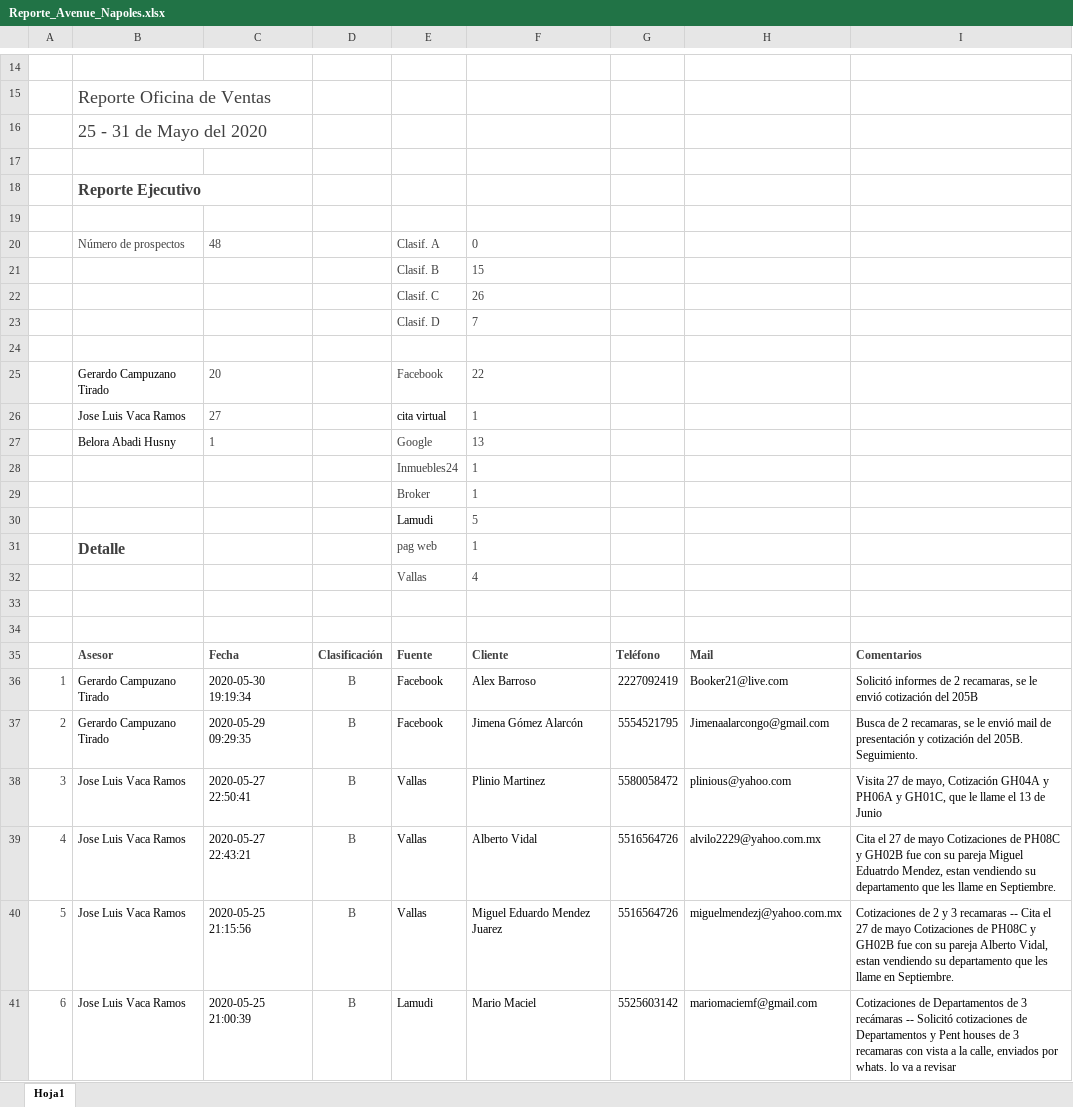
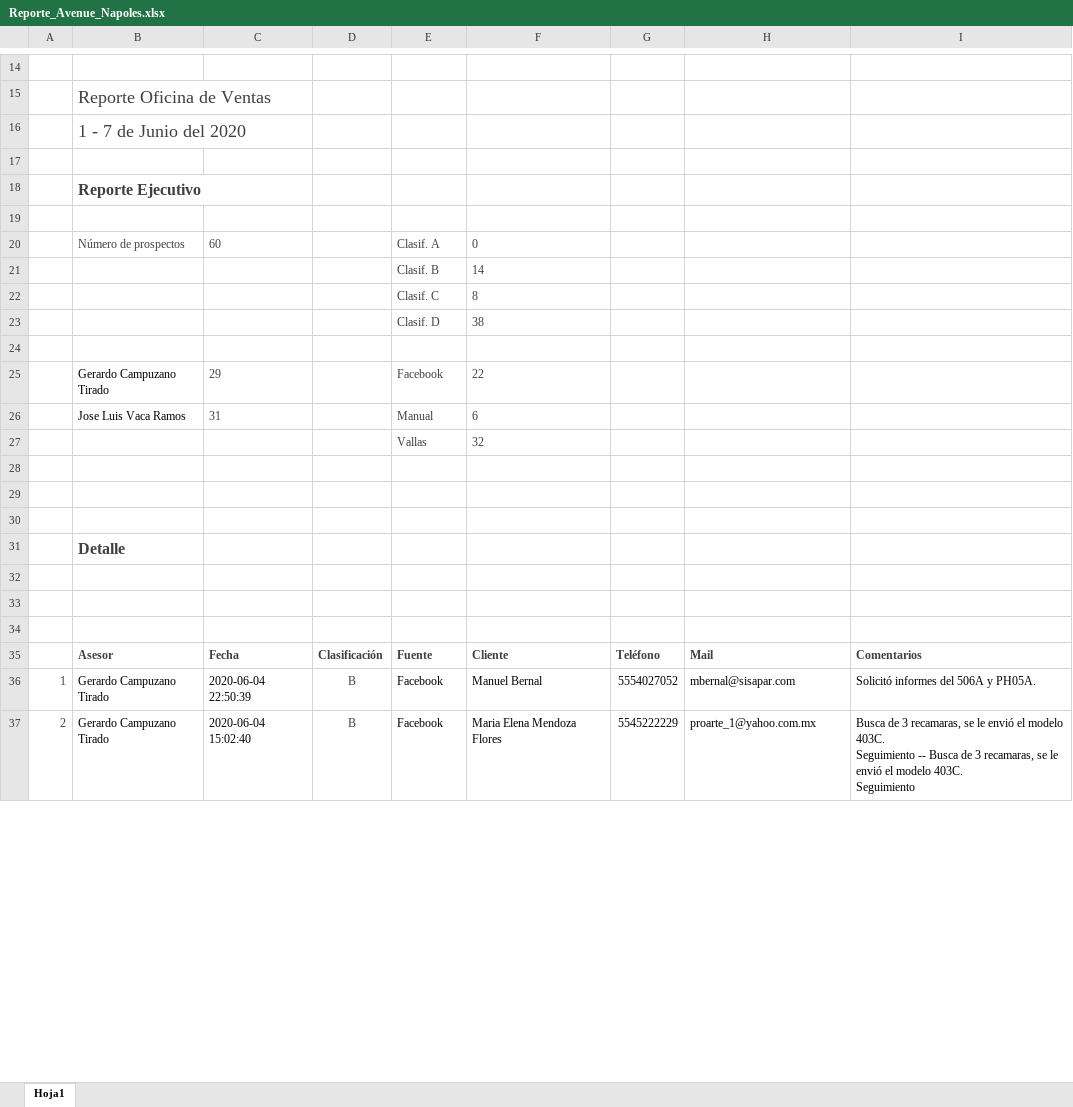
Before and after one commit to ConceptHaus/apikiper, an Excel workbook: public/reports/Reporte_Avenue_Napoles.xlsx, sheet Hoja1, drawn as a sheet; only a part is shown, gaps mark what is left out; values as stored, in another font and other column widths than the file's, no borders; charts and pictures not drawn; removed rows and columns are numbered as before the commit, all else as after; ↵ is a line break in a cell; the diff covers the shown part only; the diff names each change by its address in the sheet, - before the commit and + after, or states it on an @@ line.

```diff
--- a/public/reports/Reporte_Avenue_Napoles.xlsx (sheet Hoja1)
+++ b/public/reports/Reporte_Avenue_Napoles.xlsx (sheet Hoja1)
-B16: 25 - 31 de Mayo del 2020
+B16: 1 - 7 de Junio del 2020
-C20: 48
+C20: 60
-F21: 15
+F21: 14
-F22: 26
+F22: 8
-F23: 7
+F23: 38
-C25: 20
+C25: 29
-row 26:  | Jose Luis Vaca Ramos | 27 |  | cita virtual | 1
-row 27:  | Belora Abadi Husny | 1 |  | Google | 13
+row 26:  | Jose Luis Vaca Ramos | 31 |  | Manual | 6
+row 27:  |  |  |  | Vallas | 32
-row 28:  |  |  |  | Inmuebles24 | 1
+row 28: (empty)
-row 29:  |  |  |  | Broker | 1
+row 29: (empty)
-row 30:  |  |  |  | Lamudi | 5
+row 30: (empty)
-E31: pag web
+E31: (empty)
-F31: 1
+F31: (empty)
-row 32:  |  |  |  | Vallas | 4
+row 32: (empty)
-C36: 2020-05-30 19:19:34
+C36: 2020-06-04 22:50:39
-F36: Alex Barroso
+F36: Manuel Bernal
-G36: 2227092419
+G36: 5554027052
-H36: Booker21@live.com
+H36: mbernal@sisapar.com
-I36: Solicitó informes de 2 recamaras, se le envió cotización del 205B
+I36: Solicitó informes del 506A y PH05A.
-C37: 2020-05-29 09:29:35
+C37: 2020-06-04 15:02:40
-F37: Jimena Gómez Alarcón
+F37: Maria Elena Mendoza Flores
-G37: 5554521795
+G37: 5545222229
-H37: Jimenaalarcongo@gmail.com
+H37: proarte_1@yahoo.com.mx
-I37: Busca de 2 recamaras, se le envió mail de presentación y cotización del 205B. Seguimiento.
+I37: Busca de 3 recamaras, se le envió el modelo 403C. ↵ Seguimiento -- Busca de 3 recamaras, se le envió el modelo 403C. ↵ Seguimiento
-row 38: 3 | Jose Luis Vaca Ramos | 2020-05-27 22:50:41 | B | Vallas | Plinio Martinez | 5580058472 | plinious@yahoo.com | Visita 27 de mayo, Cotización GH04A y PH06A y GH01C, que le llame el 13 de Junio
-row 39: 4 | Jose Luis Vaca Ramos | 2020-05-27 22:43:21 | B | Vallas | Alberto Vidal | 5516564726 | alvilo2229@yahoo.com.mx | Cita el 27 de mayo Cotizaciones de PH08C y GH02B fue con su pareja Miguel Eduatrdo Mendez, estan vendiendo su departamento que les llame en Septiembre.
-row 40: 5 | Jose Luis Vaca Ramos | 2020-05-25 21:15:56 | B | Vallas | Miguel Eduardo Mendez Juarez | 5516564726 | miguelmendezj@yahoo.com.mx | Cotizaciones de 2 y 3 recamaras -- Cita el 27 de mayo Cotizaciones de PH08C y GH02B fue con su pareja Alberto Vidal, estan vendiendo su departamento que les llame en Septiembre.
-row 41: 6 | Jose Luis Vaca Ramos | 2020-05-25 21:00:39 | B | Lamudi | Mario Maciel | 5525603142 | mariomaciemf@gmail.com | Cotizaciones de Departamentos de 3 recámaras -- Solicitó cotizaciones de Departamentos y Pent houses de 3 recamaras con vista a la calle, enviados por whats. lo va a revisar
```
Also changed, not shown: 41 added rows, 17 removed rows, 139 edited cells and row numbers in column A elsewhere in this sheet, charts or pictures, public/reports/Reporte_Avenue_Polanco.xlsx, 1 other file.
